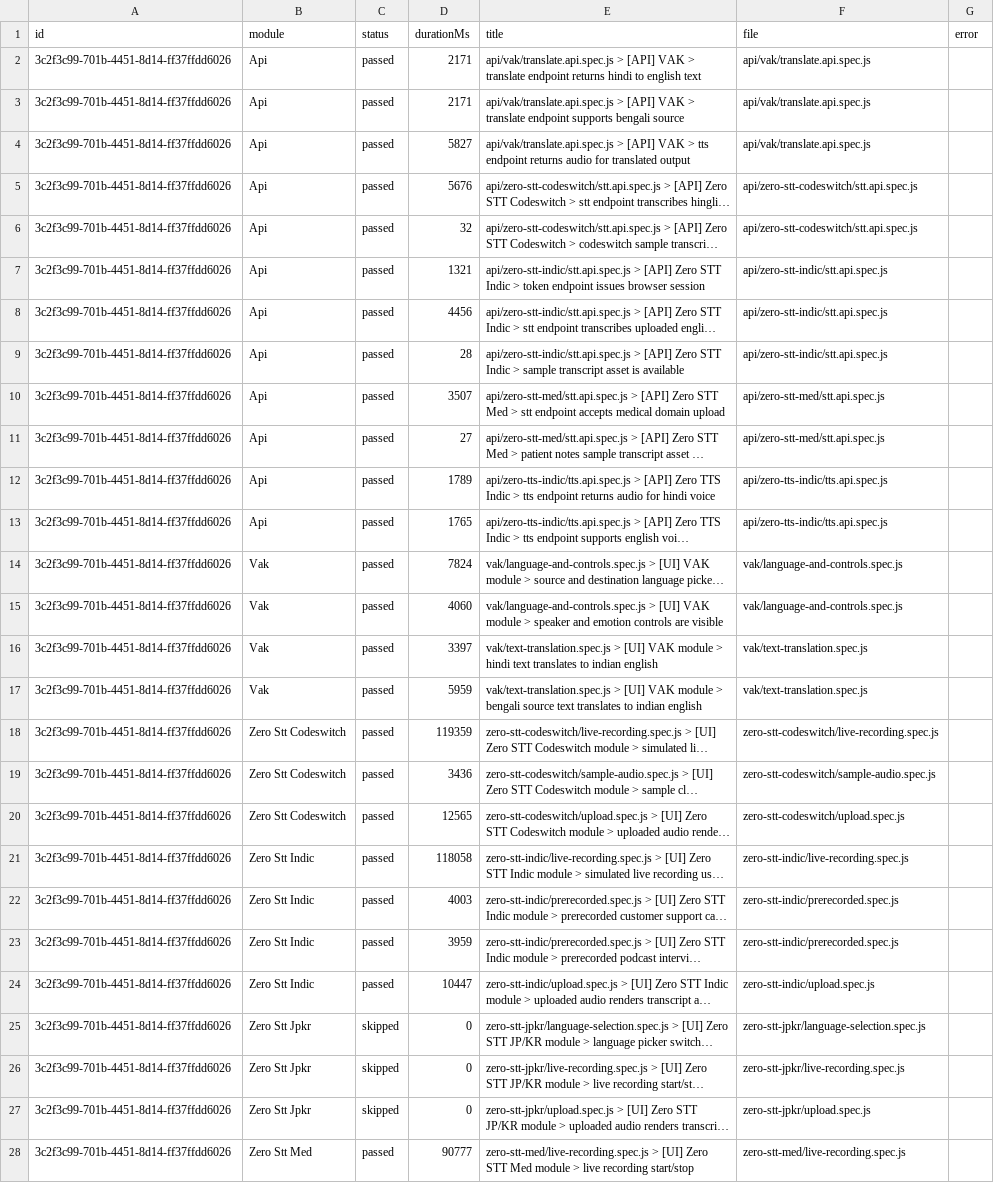
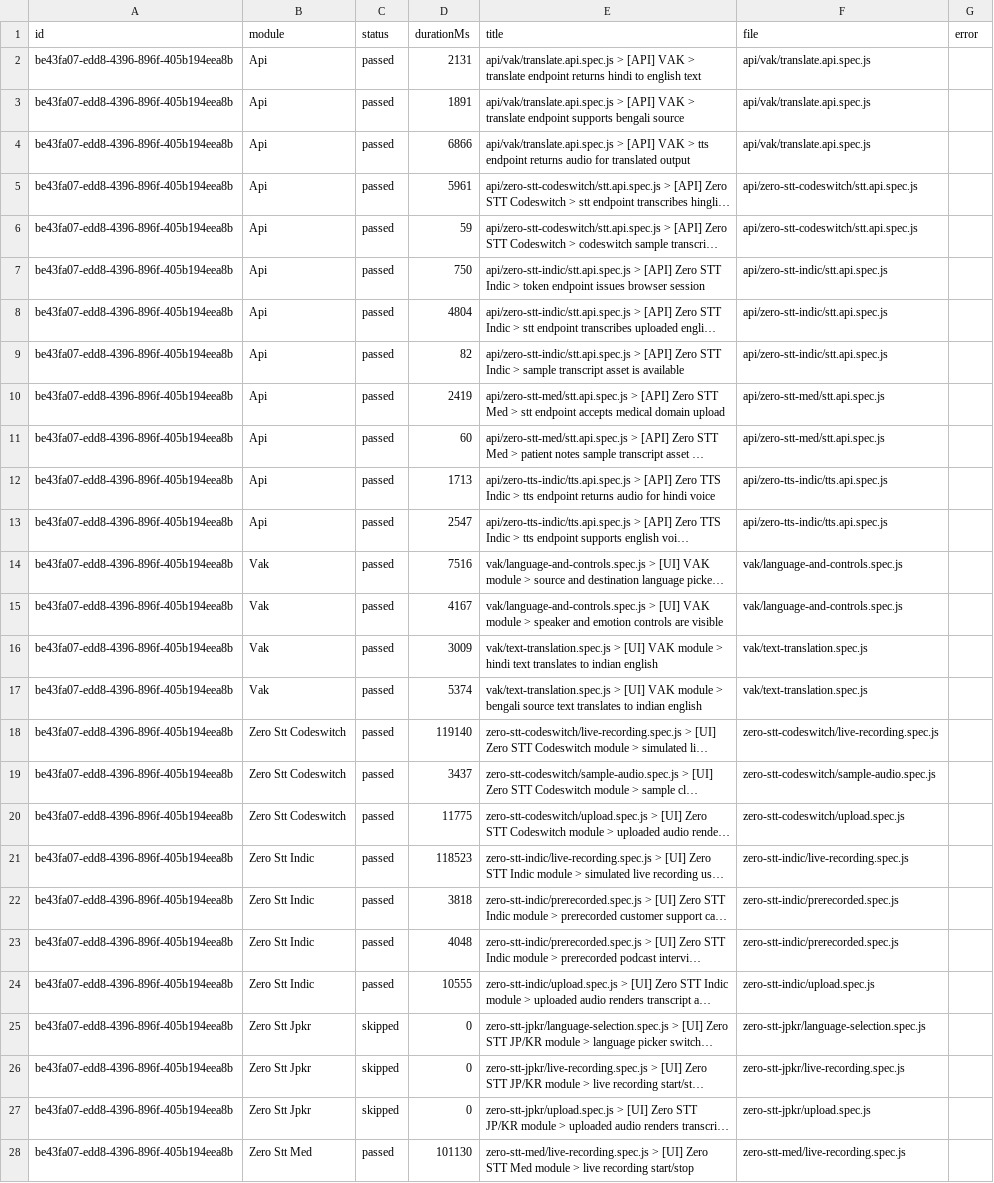
Before and after one commit to saira-uwc/Shunyalabs_widget, a CSV file: docs/exports/current-run.csv, drawn as a sheet; only a part is shown; long unchanged cells end in …; the diff covers the shown part only; the diff names each change by its address in the sheet, - before the commit and + after, or states it on an @@ line.

```diff
--- a/docs/exports/current-run.csv
+++ b/docs/exports/current-run.csv
-A2:A28 (id): 3c2f3c99-701b-4451-8d14-ff37ffdd6026
+A2:A28 (id): be43fa07-edd8-4396-896f-405b194eea8b
-D2 (durationMs): 2171
+D2 (durationMs): 2131
-D3 (durationMs): 2171
+D3 (durationMs): 1891
-D4 (durationMs): 5827
+D4 (durationMs): 6866
-D5 (durationMs): 5676
+D5 (durationMs): 5961
-D6 (durationMs): 32
+D6 (durationMs): 59
-D7 (durationMs): 1321
+D7 (durationMs): 750
-D8 (durationMs): 4456
+D8 (durationMs): 4804
-D9 (durationMs): 28
+D9 (durationMs): 82
-D10 (durationMs): 3507
+D10 (durationMs): 2419
-D11 (durationMs): 27
+D11 (durationMs): 60
-D12 (durationMs): 1789
+D12 (durationMs): 1713
-D13 (durationMs): 1765
+D13 (durationMs): 2547
-D14 (durationMs): 7824
+D14 (durationMs): 7516
-D15 (durationMs): 4060
+D15 (durationMs): 4167
-D16 (durationMs): 3397
+D16 (durationMs): 3009
-D17 (durationMs): 5959
+D17 (durationMs): 5374
-D18 (durationMs): 119359
+D18 (durationMs): 119140
-D19 (durationMs): 3436
+D19 (durationMs): 3437
-D20 (durationMs): 12565
+D20 (durationMs): 11775
-D21 (durationMs): 118058
+D21 (durationMs): 118523
-D22 (durationMs): 4003
+D22 (durationMs): 3818
-D23 (durationMs): 3959
+D23 (durationMs): 4048
-D24 (durationMs): 10447
+D24 (durationMs): 10555
-D28 (durationMs): 90777
+D28 (durationMs): 101130
```
Also changed, not shown: 32 edited cells elsewhere in this file, docs/exports/all-runs-summary.csv, 2 other files.
